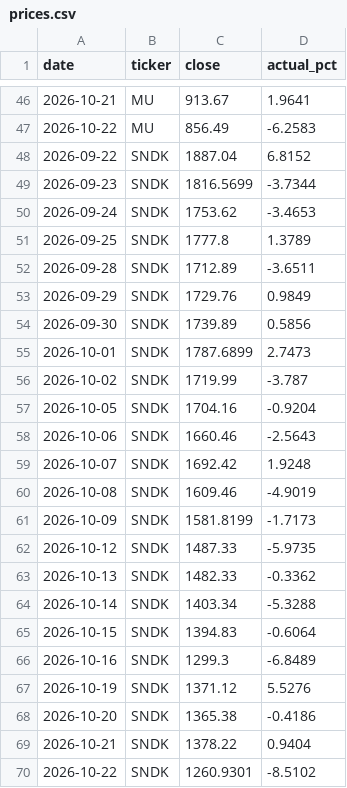
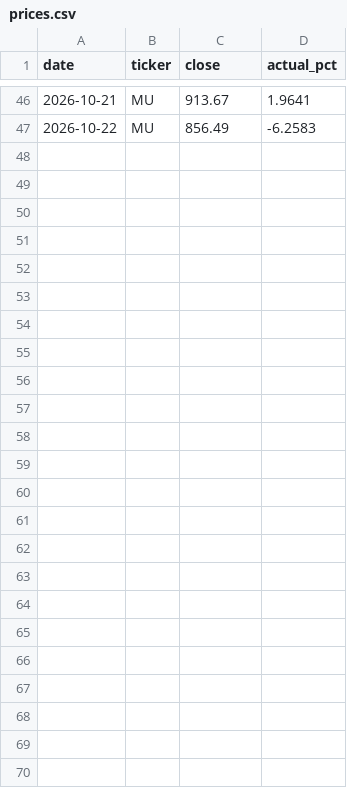
Before and after one commit to sg16-hash/ai-forecast-duel, a CSV file: data/prices.csv, drawn as a sheet; only a part is shown, gaps mark what is left out.

```diff
--- a/data/prices.csv
+++ b/data/prices.csv
@@ -47,24 +47 @@ date,ticker,close,actual_pct
 2026-10-22,MU,856.49,-6.2583
-2026-09-22,SNDK,1887.04,6.8152
-2026-09-23,SNDK,1816.5699,-3.7344
-2026-09-24,SNDK,1753.62,-3.4653
-2026-09-25,SNDK,1777.8,1.3789
-2026-09-28,SNDK,1712.89,-3.6511
-2026-09-29,SNDK,1729.76,0.9849
-2026-09-30,SNDK,1739.89,0.5856
-2026-10-01,SNDK,1787.6899,2.7473
-2026-10-02,SNDK,1719.99,-3.787
-2026-10-05,SNDK,1704.16,-0.9204
-2026-10-06,SNDK,1660.46,-2.5643
-2026-10-07,SNDK,1692.42,1.9248
-2026-10-08,SNDK,1609.46,-4.9019
-2026-10-09,SNDK,1581.8199,-1.7173
-2026-10-12,SNDK,1487.33,-5.9735
-2026-10-13,SNDK,1482.33,-0.3362
-2026-10-14,SNDK,1403.34,-5.3288
-2026-10-15,SNDK,1394.83,-0.6064
-2026-10-16,SNDK,1299.3,-6.8489
-2026-10-19,SNDK,1371.12,5.5276
-2026-10-20,SNDK,1365.38,-0.4186
-2026-10-21,SNDK,1378.22,0.9404
-2026-10-22,SNDK,1260.9301,-8.5102
```
Also changed, not shown: data/results.csv, 1 other file.
